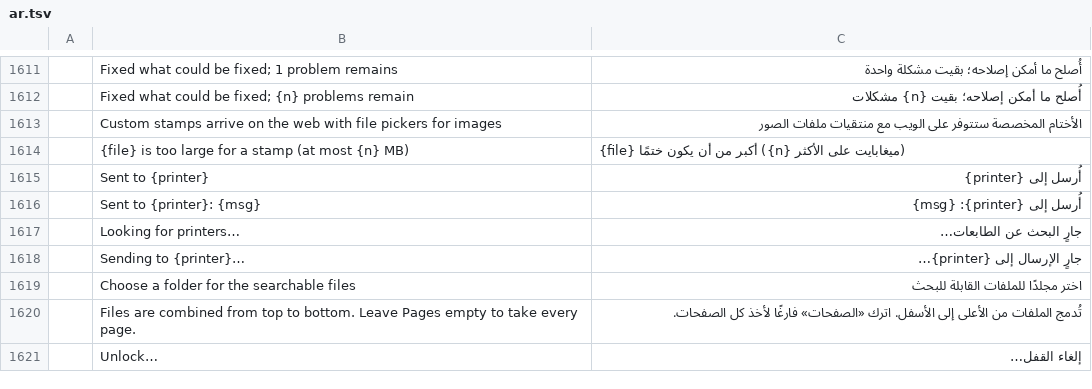
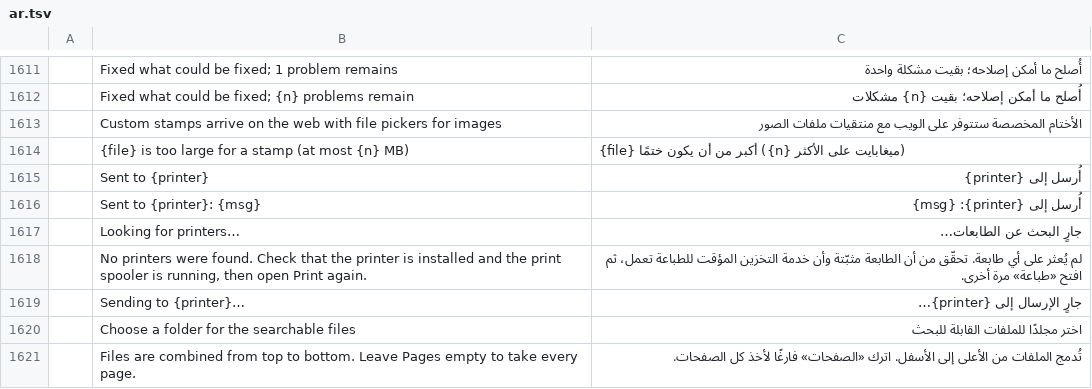
Before and after one commit to 0xPyAI/pdfcraft, a TSV file: crates/ui-egui/src/i18n/ar.tsv, drawn as a sheet; only a part is shown, gaps mark what is left out; the shorter side is filled out with more unchanged rows; the diff names each change by its address in the sheet, - before the commit and + after, or states it on an @@ line.

```diff
--- a/crates/ui-egui/src/i18n/ar.tsv
+++ b/crates/ui-egui/src/i18n/ar.tsv
+row 1618:  | No printers were found. Check that the printer is installed and the print spooler is running, then open Print again. | لم يُعثر على أي طابعة. تحقّق من أن الطابعة مثبّتة وأن خدمة التخزين المؤقت للطباعة تعمل، ثم افتح «طباعة» مرة أخرى.
```
Also changed, not shown: crates/ui-egui/src/i18n/bg.tsv, crates/ui-egui/src/i18n/el.tsv, 21 other files.
